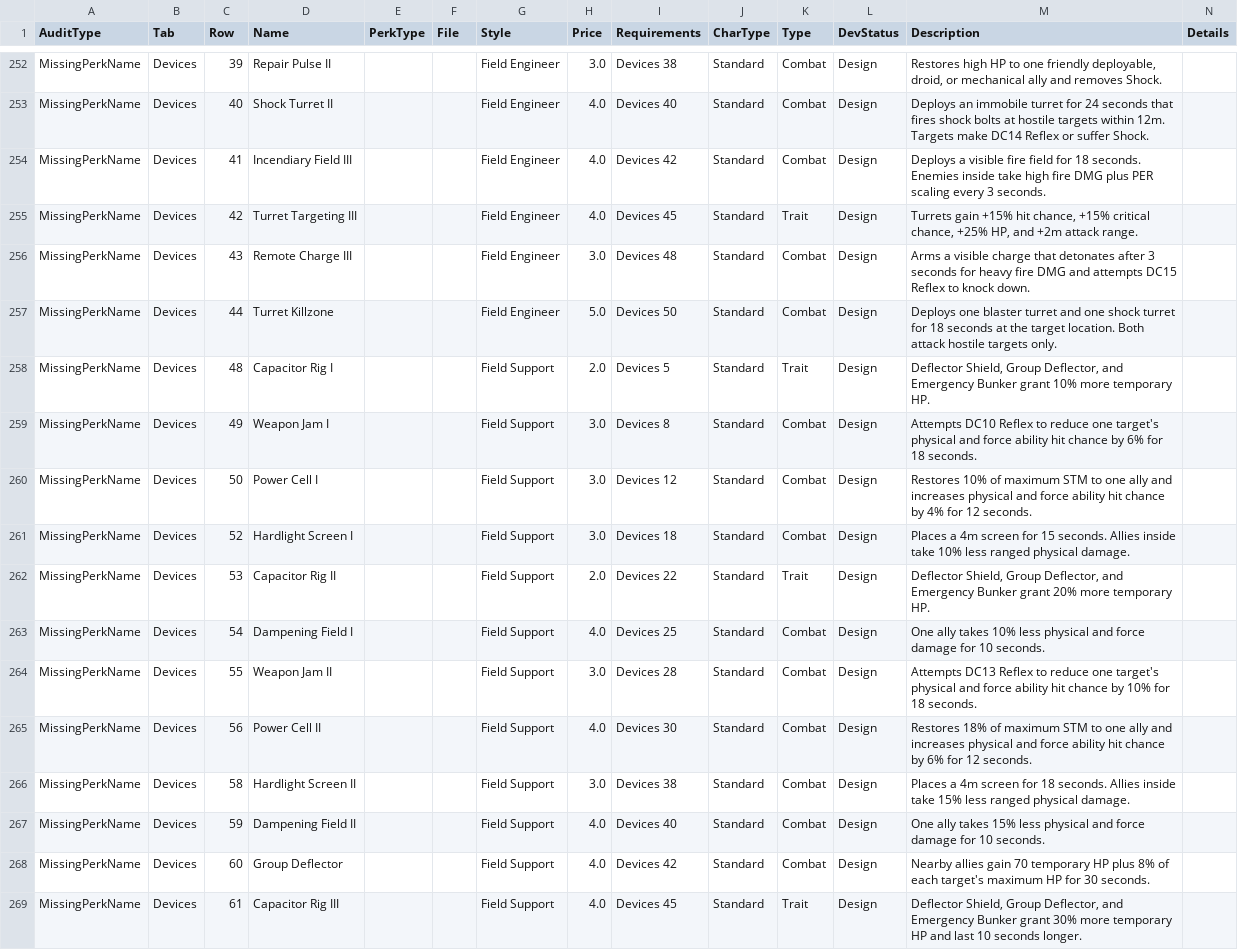
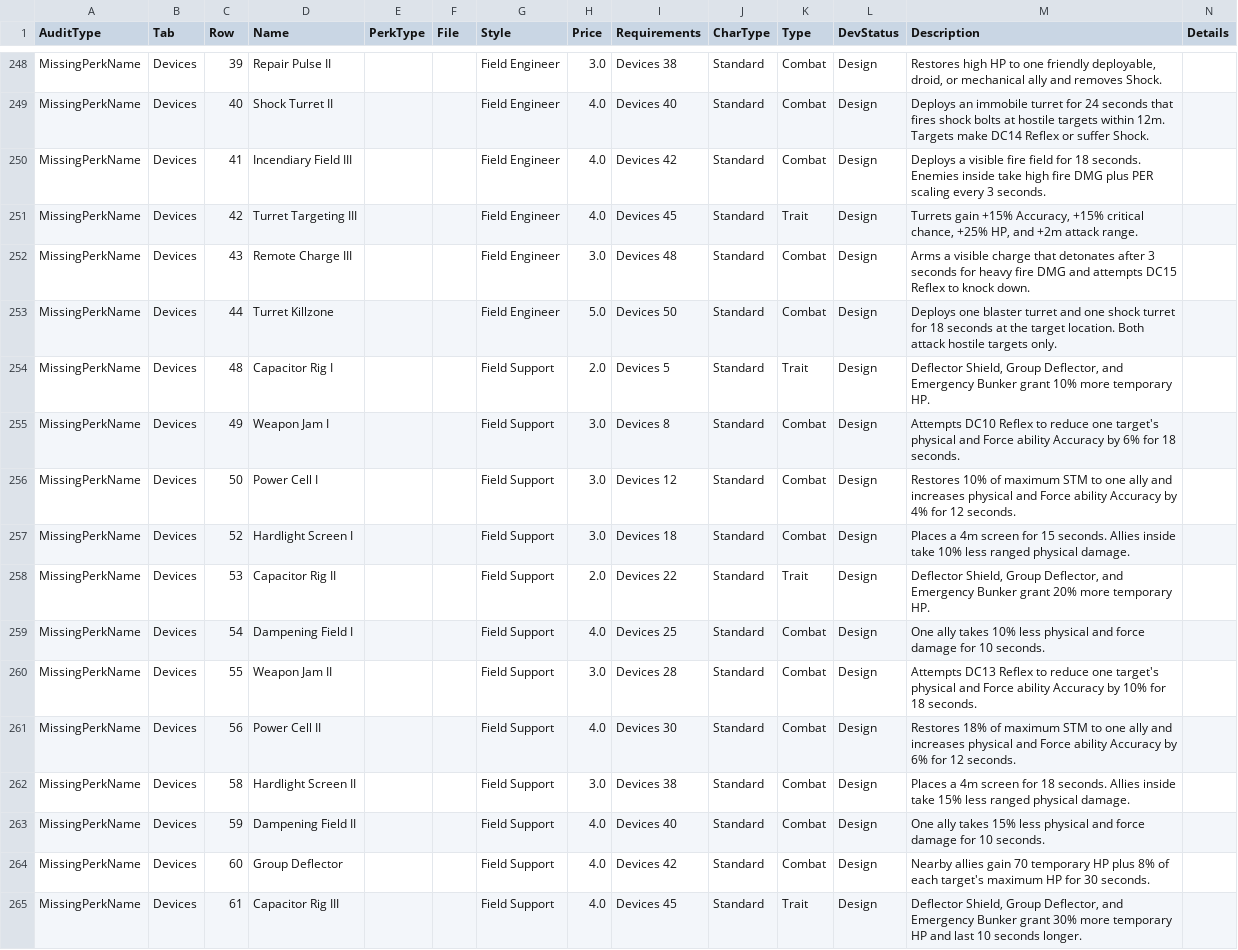
Before and after one commit to zunath/SWLOR_NWN, a CSV file: SWLOR.Game.Server/Readmes/CombatUpgradePerkAudit.csv, drawn as a sheet; only a part is shown, gaps mark what is left out; the diff covers the shown part only.

```diff
--- a/SWLOR.Game.Server/Readmes/CombatUpgradePerkAudit.csv
+++ b/SWLOR.Game.Server/Readmes/CombatUpgradePerkAudit.csv
@@ -254,3 +250,3 @@
 "MissingPerkName","Devices","41","Incendiary Field III","","","Field Engineer","4.0","Devices 42","Standard","Combat","Design","Deploys a visible fire field for 18 seconds. Enemies inside take high fire DMG plus PER scaling every 3 seconds.",""
-"MissingPerkName","Devices","42","Turret Targeting III","","","Field Engineer","4.0","Devices 45","Standard","Trait","Design","Turrets gain +15% hit chance, +15% critical chance, +25% HP, and +2m attack range.",""
+"MissingPerkName","Devices","42","Turret Targeting III","","","Field Engineer","4.0","Devices 45","Standard","Trait","Design","Turrets gain +15% Accuracy, +15% critical chance, +25% HP, and +2m attack range.",""
 "MissingPerkName","Devices","43","Remote Charge III","","","Field Engineer","3.0","Devices 48","Standard","Combat","Design","Arms a visible charge that detonates after 3 seconds for heavy fire DMG and attempts DC15 Reflex to knock down.",""
@@ -258,4 +254,4 @@
 "MissingPerkName","Devices","48","Capacitor Rig I","","","Field Support","2.0","Devices 5","Standard","Trait","Design","Deflector Shield, Group Deflector, and Emergency Bunker grant 10% more temporary HP.",""
-"MissingPerkName","Devices","49","Weapon Jam I","","","Field Support","3.0","Devices 8","Standard","Combat","Design","Attempts DC10 Reflex to reduce one target's physical and force ability hit chance by 6% for 18 seconds.",""
-"MissingPerkName","Devices","50","Power Cell I","","","Field Support","3.0","Devices 12","Standard","Combat","Design","Restores 10% of maximum STM to one ally and increases physical and force ability hit chance by 4% for 12 seconds.",""
+"MissingPerkName","Devices","49","Weapon Jam I","","","Field Support","3.0","Devices 8","Standard","Combat","Design","Attempts DC10 Reflex to reduce one target's physical and Force ability Accuracy by 6% for 18 seconds.",""
+"MissingPerkName","Devices","50","Power Cell I","","","Field Support","3.0","Devices 12","Standard","Combat","Design","Restores 10% of maximum STM to one ally and increases physical and Force ability Accuracy by 4% for 12 seconds.",""
 "MissingPerkName","Devices","52","Hardlight Screen I","","","Field Support","3.0","Devices 18","Standard","Combat","Design","Places a 4m screen for 15 seconds. Allies inside take 10% less ranged physical damage.",""
@@ -263,4 +259,4 @@
 "MissingPerkName","Devices","54","Dampening Field I","","","Field Support","4.0","Devices 25","Standard","Combat","Design","One ally takes 10% less physical and force damage for 10 seconds.",""
-"MissingPerkName","Devices","55","Weapon Jam II","","","Field Support","3.0","Devices 28","Standard","Combat","Design","Attempts DC13 Reflex to reduce one target's physical and force ability hit chance by 10% for 18 seconds.",""
-"MissingPerkName","Devices","56","Power Cell II","","","Field Support","4.0","Devices 30","Standard","Combat","Design","Restores 18% of maximum STM to one ally and increases physical and force ability hit chance by 6% for 12 seconds.",""
+"MissingPerkName","Devices","55","Weapon Jam II","","","Field Support","3.0","Devices 28","Standard","Combat","Design","Attempts DC13 Reflex to reduce one target's physical and Force ability Accuracy by 10% for 18 seconds.",""
+"MissingPerkName","Devices","56","Power Cell II","","","Field Support","4.0","Devices 30","Standard","Combat","Design","Restores 18% of maximum STM to one ally and increases physical and Force ability Accuracy by 6% for 12 seconds.",""
 "MissingPerkName","Devices","58","Hardlight Screen II","","","Field Support","3.0","Devices 38","Standard","Combat","Design","Places a 4m screen for 18 seconds. Allies inside take 15% less ranged physical damage.",""
```
Also changed, not shown: 4 removed rows and 21 edited cells elsewhere in this file, SWLOR.Game.Server/Readmes/CombatUpgradeBiblePerkManifest.csv, 24 other files.
